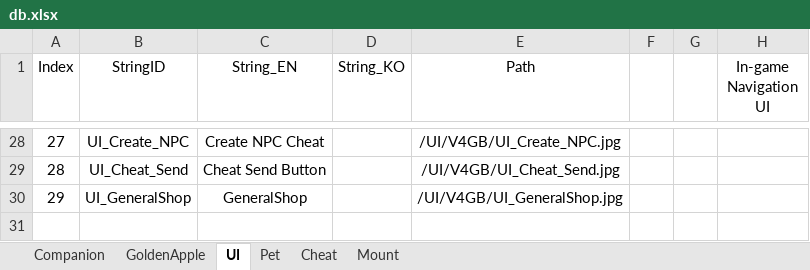
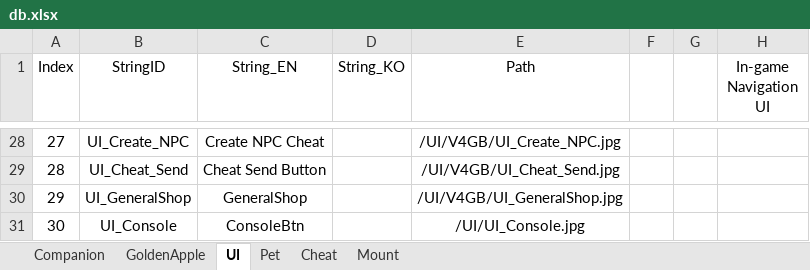
Before and after one commit to guyfromthesky/Evn-Automation-tool, an Excel workbook: DB/db.xlsx, sheet UI, drawn as a sheet; only a part is shown, gaps mark what is left out; values as stored, in another font and other column widths than the file's, no borders; table styles not drawn; the diff names each change by its address in the sheet, - before the commit and + after, or states it on an @@ line.

```diff
--- a/DB/db.xlsx (sheet UI)
+++ b/DB/db.xlsx (sheet UI)
+row 31: 30 | UI_Console | ConsoleBtn |  | /UI/UI_Console.jpg
```
Also changed, not shown: 10 other files.
